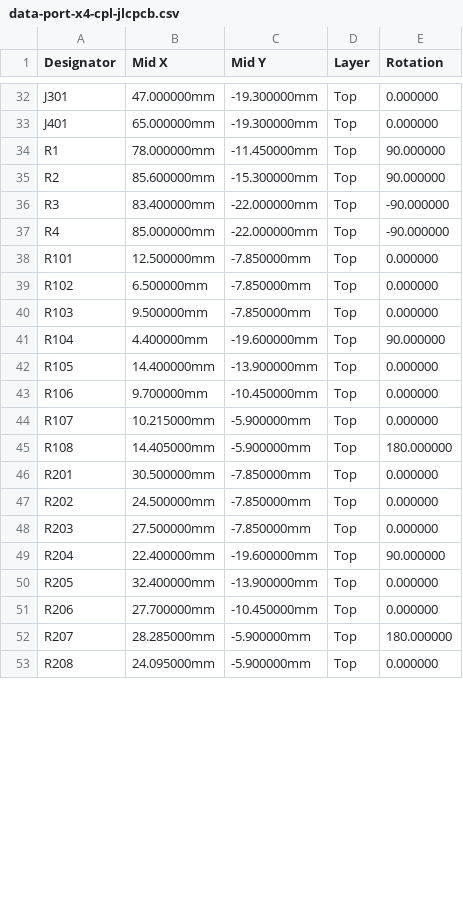
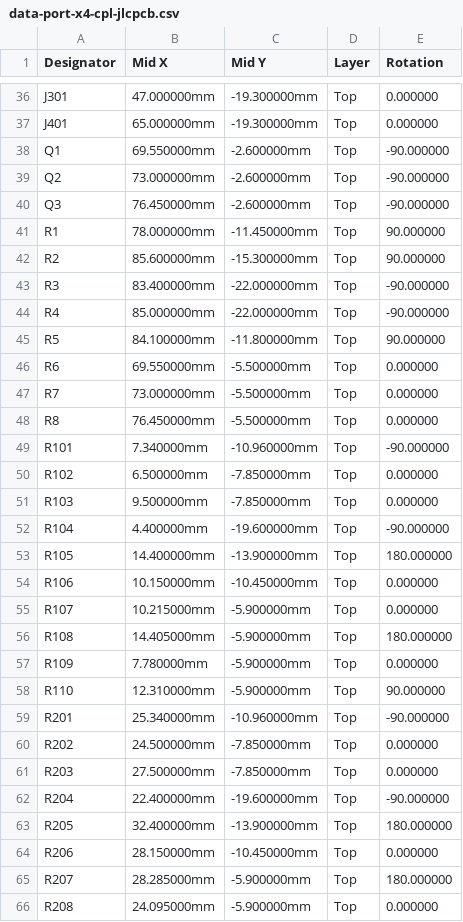
Before and after one commit to kartben/hw-testing-rack, a CSV file: electronics/data-port-x4/fab/data-port-x4-cpl-jlcpcb.csv, drawn as a sheet; only a part is shown, gaps mark what is left out; the diff covers the shown part only.

```diff
--- a/electronics/data-port-x4/fab/data-port-x4-cpl-jlcpcb.csv
+++ b/electronics/data-port-x4/fab/data-port-x4-cpl-jlcpcb.csv
@@ -33,2 +37,5 @@ J301,47.000000mm,-19.300000mm,Top,0.000000
 J401,65.000000mm,-19.300000mm,Top,0.000000
+Q1,69.550000mm,-2.600000mm,Top,-90.000000
+Q2,73.000000mm,-2.600000mm,Top,-90.000000
+Q3,76.450000mm,-2.600000mm,Top,-90.000000
 R1,78.000000mm,-11.450000mm,Top,90.000000
@@ -37,16 +44,22 @@ R3,83.400000mm,-22.000000mm,Top,-90.000000
 R4,85.000000mm,-22.000000mm,Top,-90.000000
-R101,12.500000mm,-7.850000mm,Top,0.000000
+R5,84.100000mm,-11.800000mm,Top,90.000000
+R6,69.550000mm,-5.500000mm,Top,0.000000
+R7,73.000000mm,-5.500000mm,Top,0.000000
+R8,76.450000mm,-5.500000mm,Top,0.000000
+R101,7.340000mm,-10.960000mm,Top,-90.000000
 R102,6.500000mm,-7.850000mm,Top,0.000000
 R103,9.500000mm,-7.850000mm,Top,0.000000
-R104,4.400000mm,-19.600000mm,Top,90.000000
-R105,14.400000mm,-13.900000mm,Top,0.000000
-R106,9.700000mm,-10.450000mm,Top,0.000000
+R104,4.400000mm,-19.600000mm,Top,-90.000000
+R105,14.400000mm,-13.900000mm,Top,180.000000
+R106,10.150000mm,-10.450000mm,Top,0.000000
 R107,10.215000mm,-5.900000mm,Top,0.000000
 R108,14.405000mm,-5.900000mm,Top,180.000000
-R201,30.500000mm,-7.850000mm,Top,0.000000
+R109,7.780000mm,-5.900000mm,Top,0.000000
+R110,12.310000mm,-5.900000mm,Top,90.000000
+R201,25.340000mm,-10.960000mm,Top,-90.000000
 R202,24.500000mm,-7.850000mm,Top,0.000000
 R203,27.500000mm,-7.850000mm,Top,0.000000
-R204,22.400000mm,-19.600000mm,Top,90.000000
-R205,32.400000mm,-13.900000mm,Top,0.000000
-R206,27.700000mm,-10.450000mm,Top,0.000000
+R204,22.400000mm,-19.600000mm,Top,-90.000000
+R205,32.400000mm,-13.900000mm,Top,180.000000
+R206,28.150000mm,-10.450000mm,Top,0.000000
 R207,28.285000mm,-5.900000mm,Top,180.000000
```
Also changed, not shown: 10 added rows and 12 edited cells elsewhere in this file, bom/rack-bom.csv, electronics/data-port-x4/data-port-x4-bom.csv, 24 other files.
